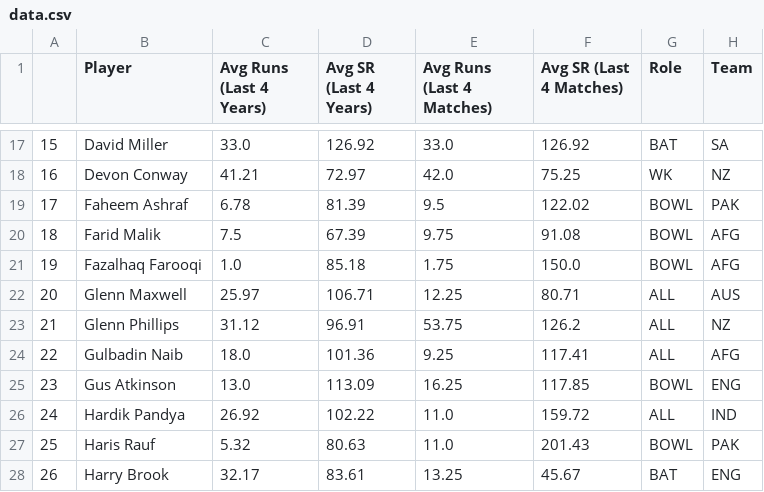
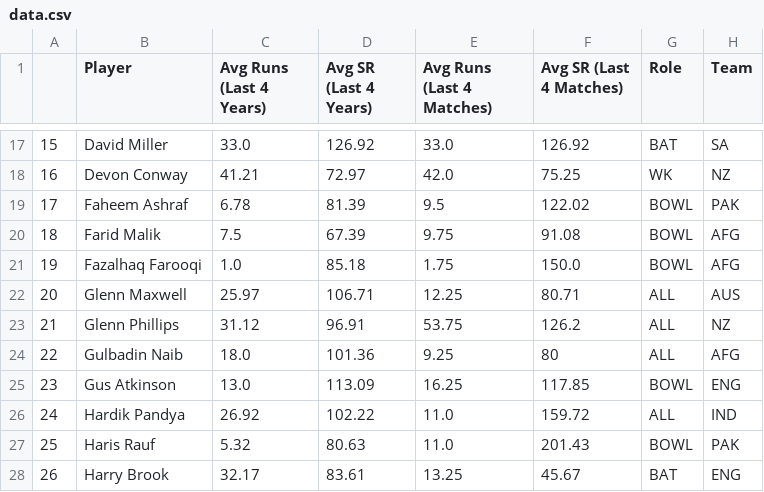
Before and after one commit to binarybandits01/FIFs, a CSV file: data.csv, drawn as a sheet; only a part is shown, gaps mark what is left out; the diff names each change by its address in the sheet, - before the commit and + after, or states it on an @@ line.

Commit message:
Update data.csv

```diff
--- a/data.csv
+++ b/data.csv
-F24 (Avg SR (Last 4 Matches)): 117.41
+F24 (Avg SR (Last 4 Matches)): 80
```
